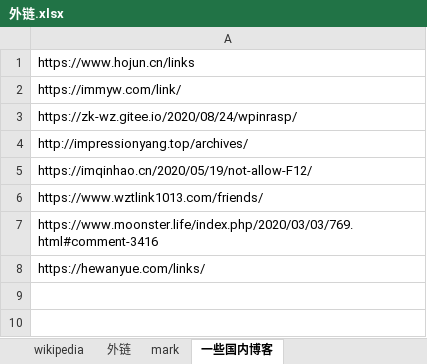
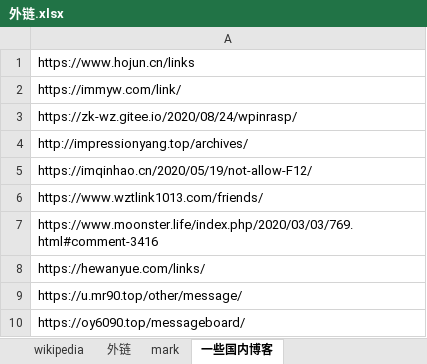
Before and after one commit to nalani5210/markdown.github.io, an Excel workbook: 外链/外链.xlsx, sheet 一些国内博客, drawn as a sheet; values as stored, in another font and other column widths than the file's, no borders; the diff names each change by its address in the sheet, - before the commit and + after, or states it on an @@ line.

```diff
--- a/外链/外链.xlsx (sheet 一些国内博客)
+++ b/外链/外链.xlsx (sheet 一些国内博客)
+row 9: https://u.mr90.top/other/message/
+row 10: https://oy6090.top/messageboard/
```
Also changed, not shown: 2 other files.
